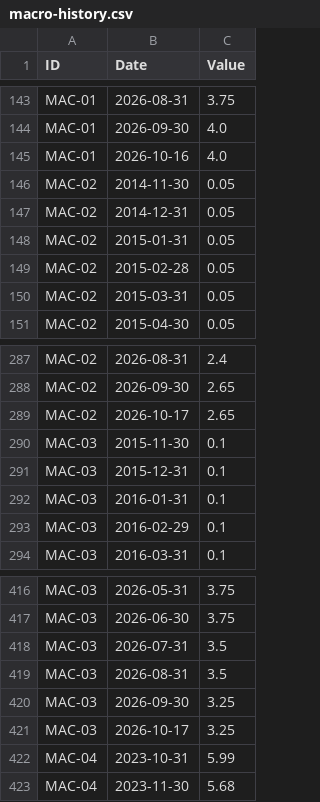
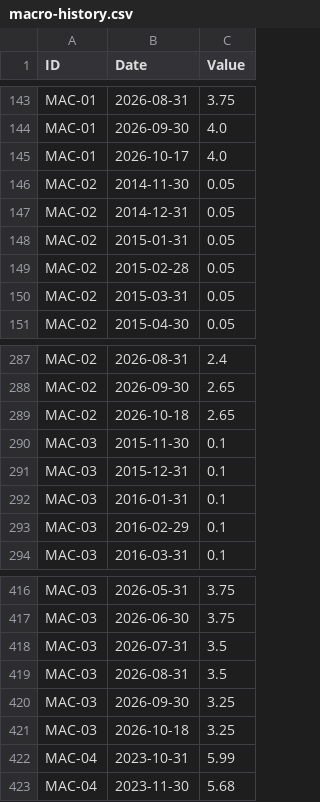
Before and after one commit to benbaichmankass/sustainable-finance-venture, a CSV file: data/macro-history.csv, drawn as a sheet; only a part is shown, gaps mark what is left out.

```diff
--- a/data/macro-history.csv
+++ b/data/macro-history.csv
@@ -144,3 +144,3 @@
 "MAC-01","2026-09-30","4.0"
-"MAC-01","2026-10-16","4.0"
+"MAC-01","2026-10-17","4.0"
 "MAC-02","2014-11-30","0.05"
@@ -288,3 +288,3 @@
 "MAC-02","2026-09-30","2.65"
-"MAC-02","2026-10-17","2.65"
+"MAC-02","2026-10-18","2.65"
 "MAC-03","2015-11-30","0.1"
@@ -420,3 +420,3 @@
 "MAC-03","2026-09-30","3.25"
-"MAC-03","2026-10-17","3.25"
+"MAC-03","2026-10-18","3.25"
 "MAC-04","2023-10-31","5.99"
```
Also changed, not shown: data/macro-snapshot.csv.
